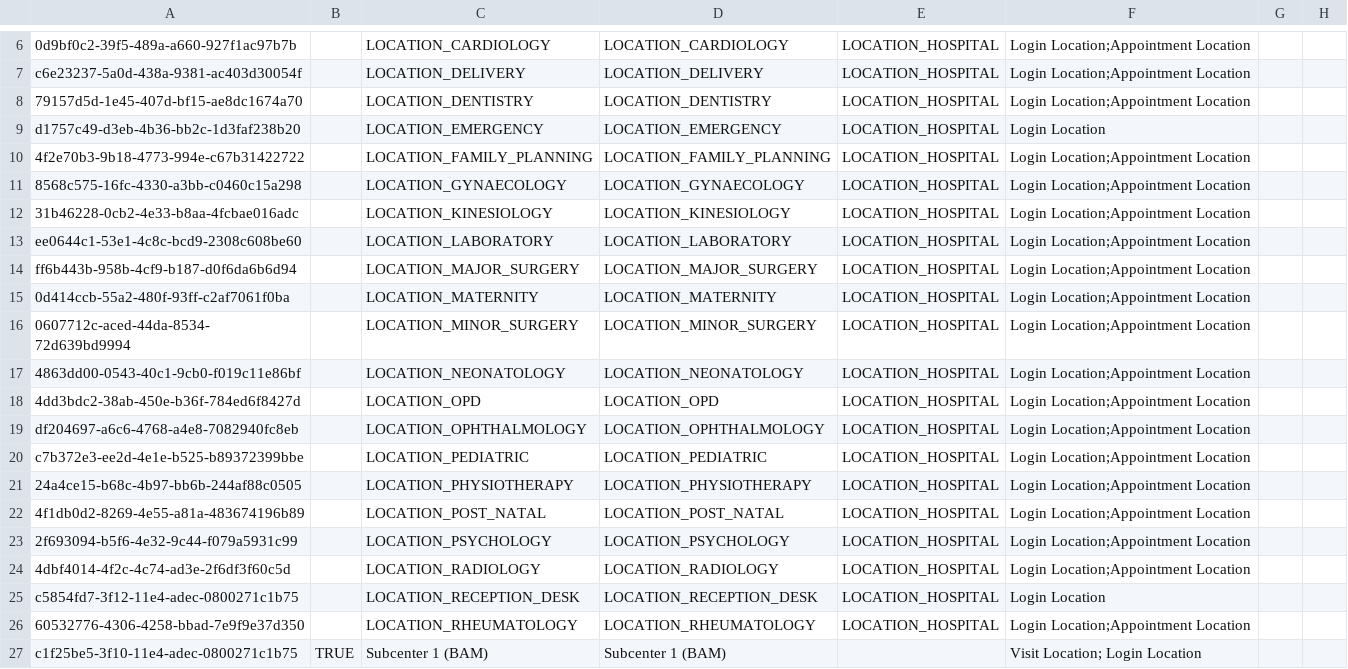
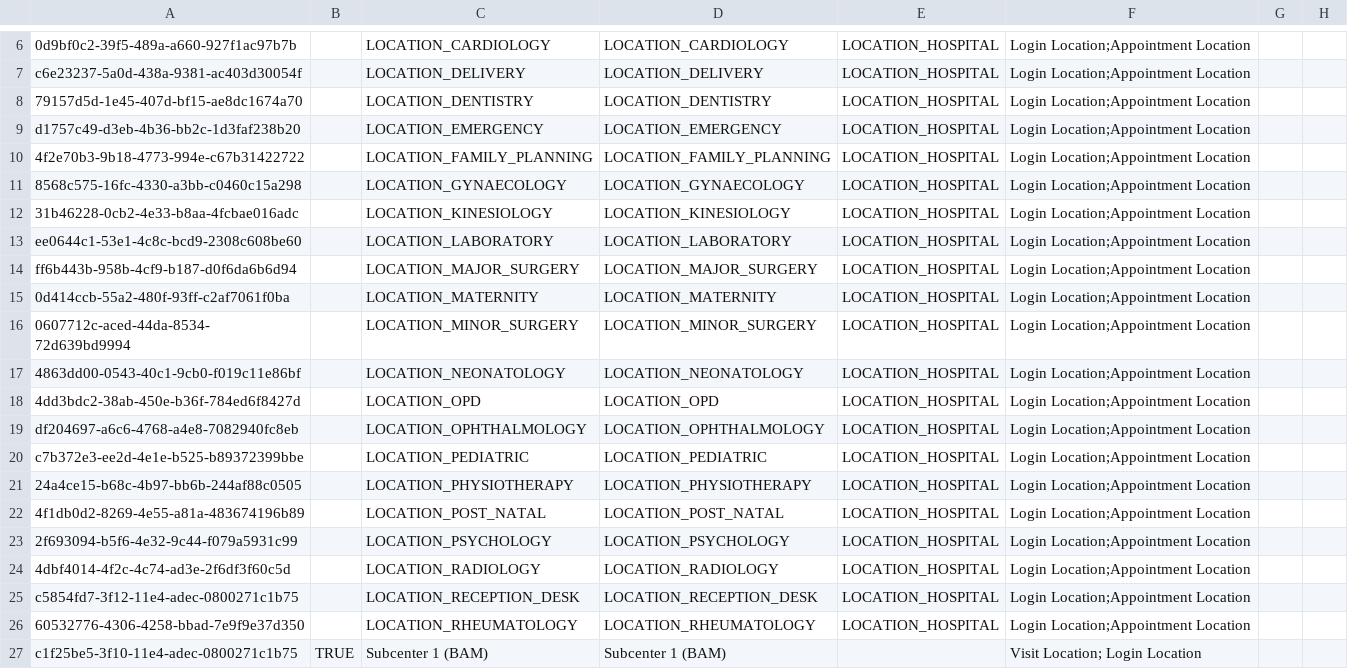
Before and after one commit to jembi/cameroon-bahmni-metadata, a CSV file: configuration/locations/locations.csv, drawn as a sheet; only a part is shown, gaps mark what is left out; the diff names each change by its address in the sheet, - before the commit and + after, or states it on an @@ line.

Commit message:
COM-475: Adding emergency and reception desk as appointment locations

```diff
--- a/configuration/locations/locations.csv
+++ b/configuration/locations/locations.csv
-F9: Login Location
+F9: Login Location;Appointment Location
-F25: Login Location
+F25: Login Location;Appointment Location
```
